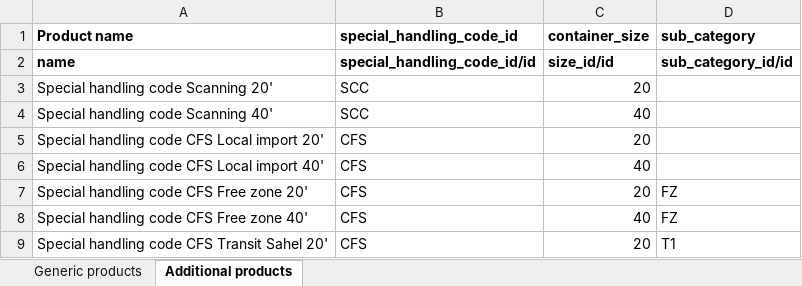
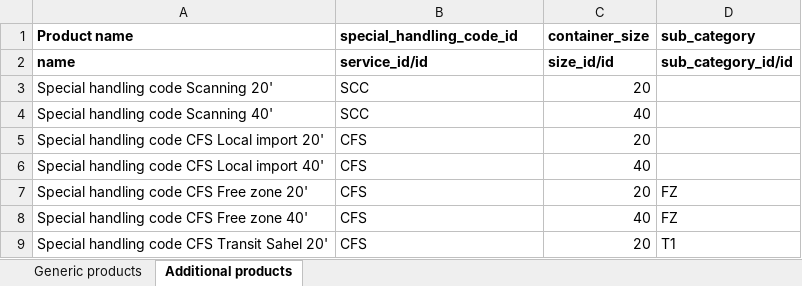
Before and after one commit to altanmur/ps-lct, an Excel workbook: lct_tos_integration/product.xlsx, sheet Additional products, drawn as a sheet; only a part is shown; values as stored, in another font and other column widths than the file's, no borders; the diff names each change by its address in the sheet, - before the commit and + after, or states it on an @@ line.

Commit message:
[WIP] New Tarrid - [FIX] ShoreHandling products - [ADD] On app add line with shorehandling

```diff
--- a/lct_tos_integration/product.xlsx (sheet Additional products)
+++ b/lct_tos_integration/product.xlsx (sheet Additional products)
-B2 (special_handling_code_id): special_handling_code_id/id
+B2 (special_handling_code_id): service_id/id
```
Also changed, not shown: 3 other files.
